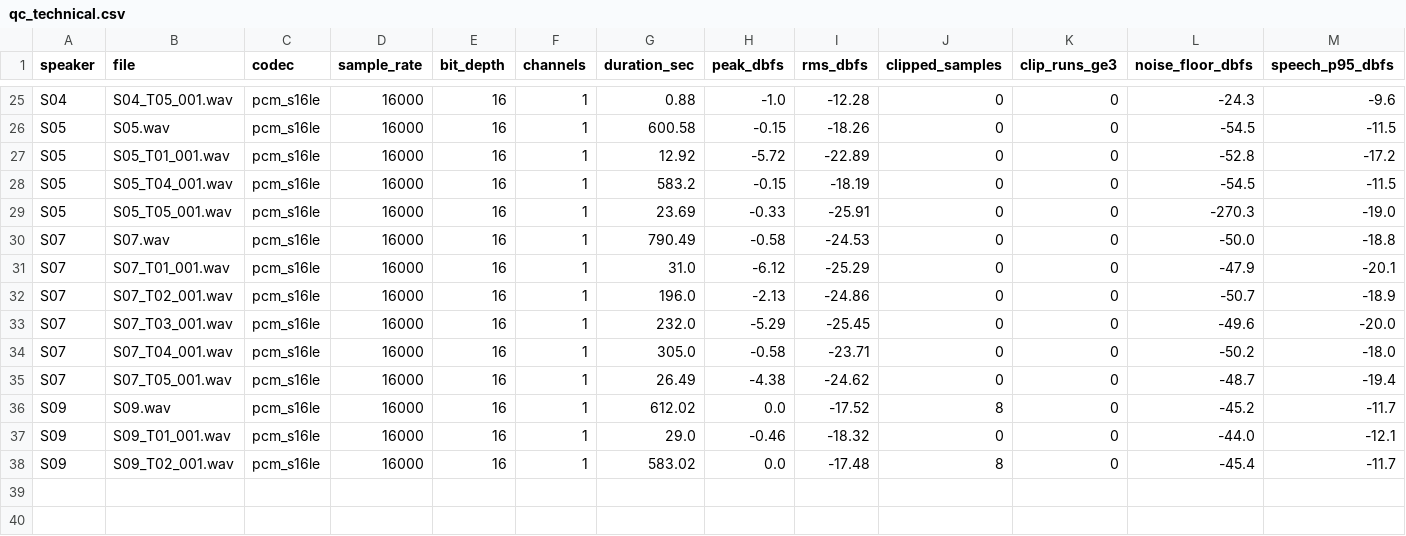
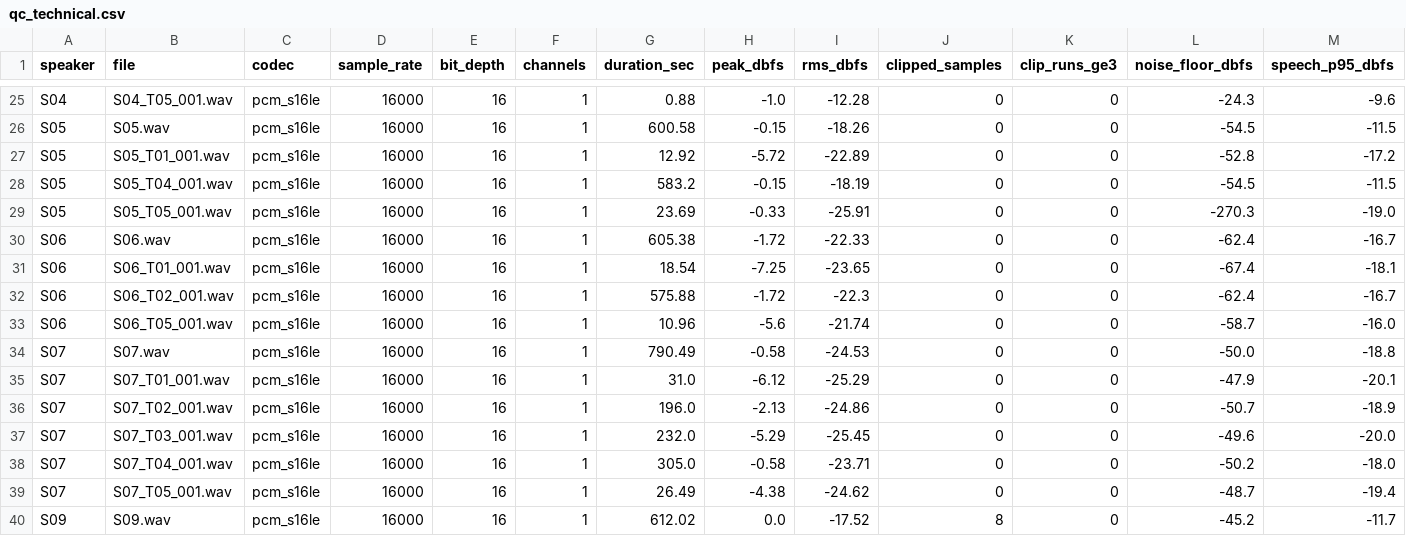
Before and after one commit to aliyahusnaf/TugasBesarSpeech, a CSV file: Korpus_Bahasa_Palembang/documentation/qc/qc_technical.csv, drawn as a sheet; only a part is shown, gaps mark what is left out; the shorter side is filled out with more unchanged rows; rows hold the shown columns only; the diff names each change by its address in the sheet, - before the commit and + after, or states it on an @@ line.

```diff
--- a/Korpus_Bahasa_Palembang/documentation/qc/qc_technical.csv
+++ b/Korpus_Bahasa_Palembang/documentation/qc/qc_technical.csv
+row 30: S06 | S06.wav | pcm_s16le | 16000 | 16 | 1 | 605.38 | -1.72 | -22.33 | 0 | 0 | -62.4 | -16.7
+row 31: S06 | S06_T01_001.wav | pcm_s16le | 16000 | 16 | 1 | 18.54 | -7.25 | -23.65 | 0 | 0 | -67.4 | -18.1
+row 32: S06 | S06_T02_001.wav | pcm_s16le | 16000 | 16 | 1 | 575.88 | -1.72 | -22.3 | 0 | 0 | -62.4 | -16.7
+row 33: S06 | S06_T05_001.wav | pcm_s16le | 16000 | 16 | 1 | 10.96 | -5.6 | -21.74 | 0 | 0 | -58.7 | -16.0
```
Also changed, not shown: Korpus_Bahasa_Palembang/documentation/qc/segment_offsets.csv, Korpus_Bahasa_Palembang/documentation/qc/speaker_check.csv, 13 other files.
